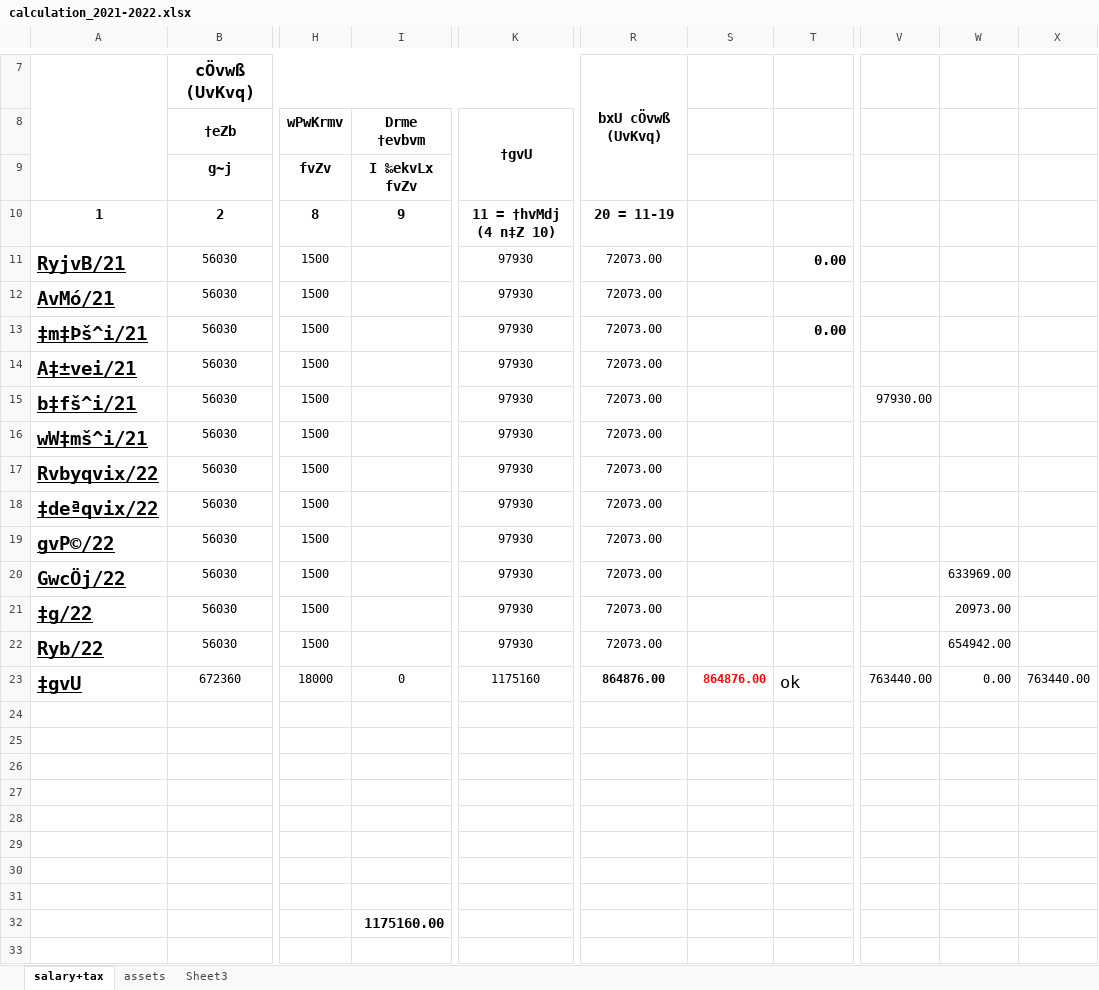
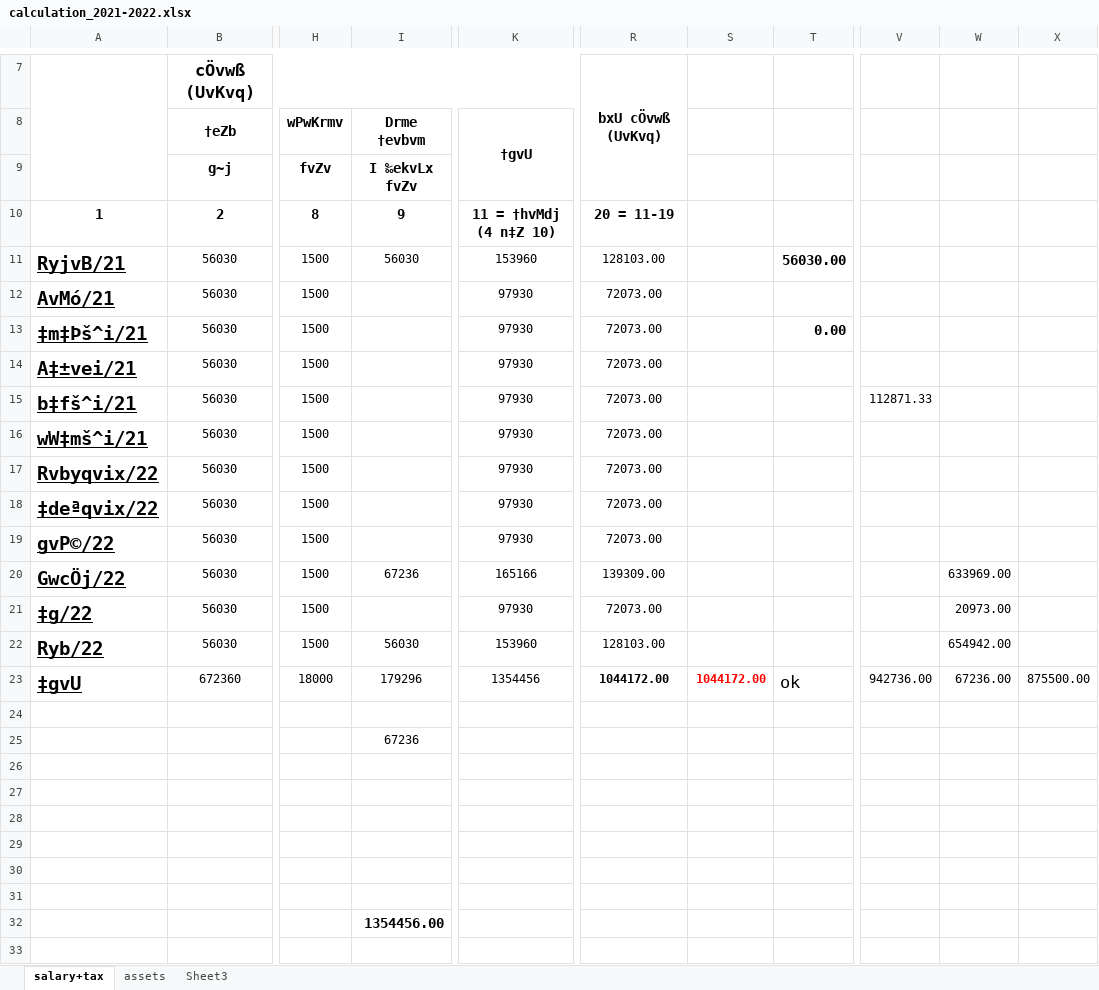
Before and after one commit to dc8r207/Designs_All, an Excel workbook: Xen Jakaria/income Tax/calculation_2021-2022.xlsx, sheet salary+tax, drawn as a sheet; only a part is shown, gaps mark what is left out; values as stored, in another font and other column widths than the file's, no borders; the diff names each change by its address in the sheet, - before the commit and + after, or states it on an @@ line.

```diff
--- a/Xen Jakaria/income Tax/calculation_2021-2022.xlsx (sheet salary+tax)
+++ b/Xen Jakaria/income Tax/calculation_2021-2022.xlsx (sheet salary+tax)
-I11 (Drme †evbvm): (empty)
+I11 (Drme †evbvm): 56030
-K11 (†gvU): 97930
+K11 (†gvU): 153960
-R11: 72073.00
+R11: 128103.00
-T11: 0.00
+T11: 56030.00
-V15: 97930.00
+V15: 112871.33
-I20 (Drme †evbvm): (empty)
+I20 (Drme †evbvm): 67236
-K20 (†gvU): 97930
+K20 (†gvU): 165166
-R20: 72073.00
+R20: 139309.00
-I22 (Drme †evbvm): (empty)
+I22 (Drme †evbvm): 56030
-K22 (†gvU): 97930
+K22 (†gvU): 153960
-R22: 72073.00
+R22: 128103.00
-I23 (Drme †evbvm): 0
+I23 (Drme †evbvm): 179296
-K23 (†gvU): 1175160
+K23 (†gvU): 1354456
-R23: 864876.00
+R23: 1044172.00
-S23: 864876.00
+S23: 1044172.00
-V23: 763440.00
+V23: 942736.00
-W23: 0.00
+W23: 67236.00
-X23: 763440.00
+X23: 875500.00
-I25 (Drme †evbvm): (empty)
+I25 (Drme †evbvm): 67236
-I32 (Drme †evbvm): 1175160.00
+I32 (Drme †evbvm): 1354456.00
```
Also changed, not shown: 9 other files.
